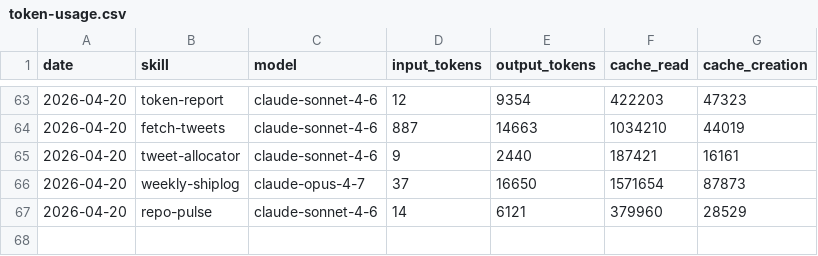
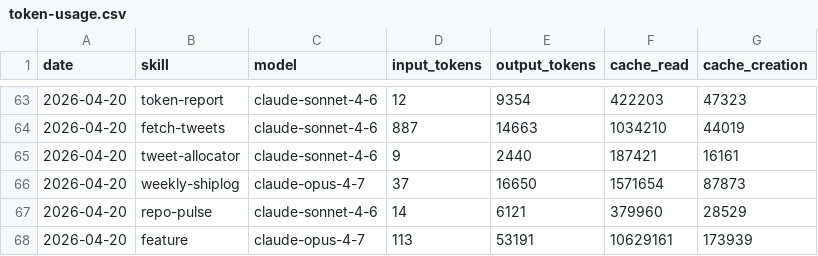
Before and after one commit to aaronjmars/miroshark-aeon, a CSV file: memory/token-usage.csv, drawn as a sheet; only a part is shown, gaps mark what is left out; the diff names each change by its address in the sheet, - before the commit and + after, or states it on an @@ line.

```diff
--- a/memory/token-usage.csv
+++ b/memory/token-usage.csv
+row 68: 2026-04-20 | feature | claude-opus-4-7 | 113 | 53191 | 10629161 | 173939
```
Also changed, not shown: 4 other files.
